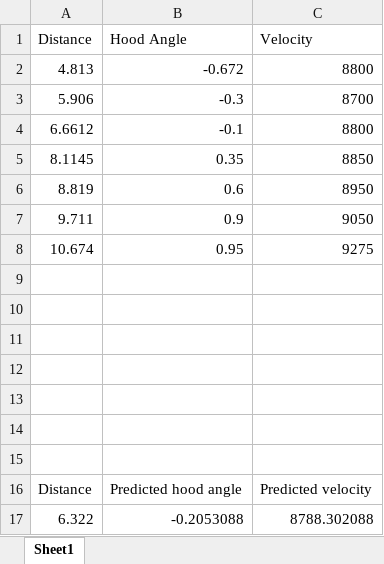
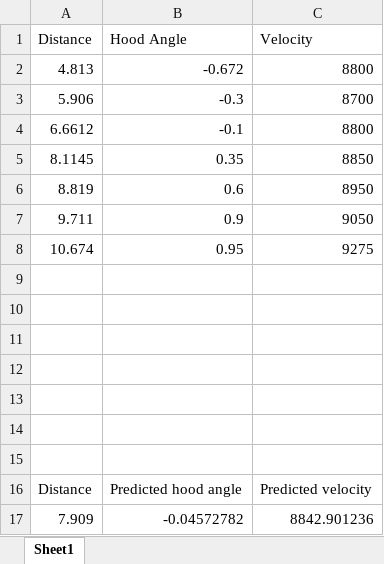
Before and after one commit to WaltonRobotics/RapidReact, an Excel workbook: Documentation/ShooterLUTs/PracticeBot.xlsx, sheet Sheet1, drawn as a sheet; values as stored, in another font and other column widths than the file's, no borders; charts and pictures not drawn; removed rows and columns are numbered as before the commit, all else as after; the diff names each change by its address in the sheet, - before the commit and + after, or states it on an @@ line.

Commit message:
Partially recalibrated shooter

```diff
--- a/Documentation/ShooterLUTs/PracticeBot.xlsx (sheet Sheet1)
+++ b/Documentation/ShooterLUTs/PracticeBot.xlsx (sheet Sheet1)
-row 17: 6.322 | -0.2053088 | 8788.302088
+row 17: 7.909 | -0.04572782 | 8842.901236
```
Also changed, not shown: 11 other files.
